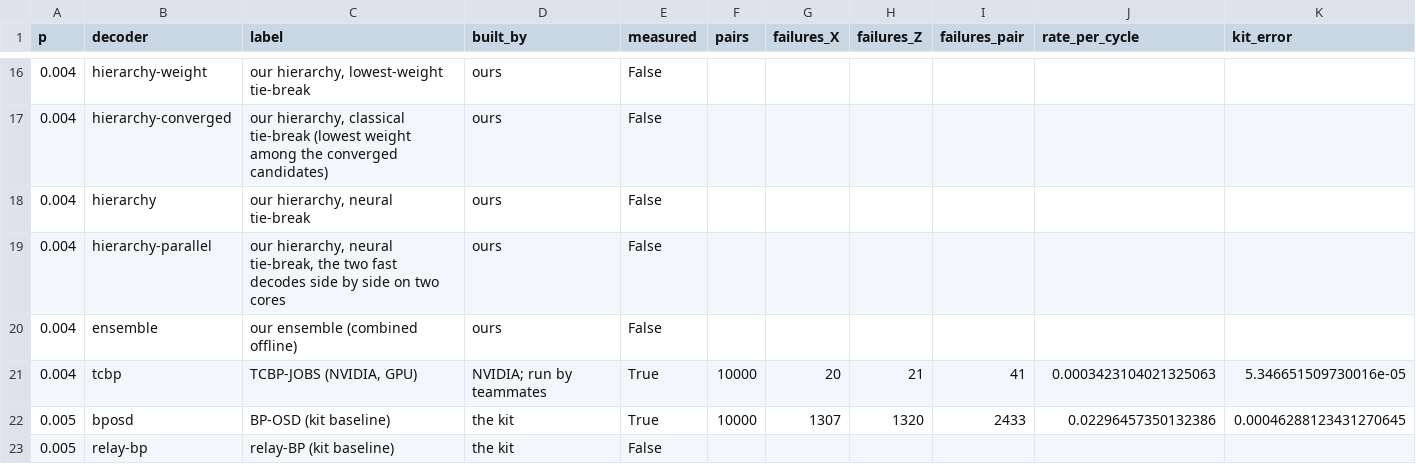
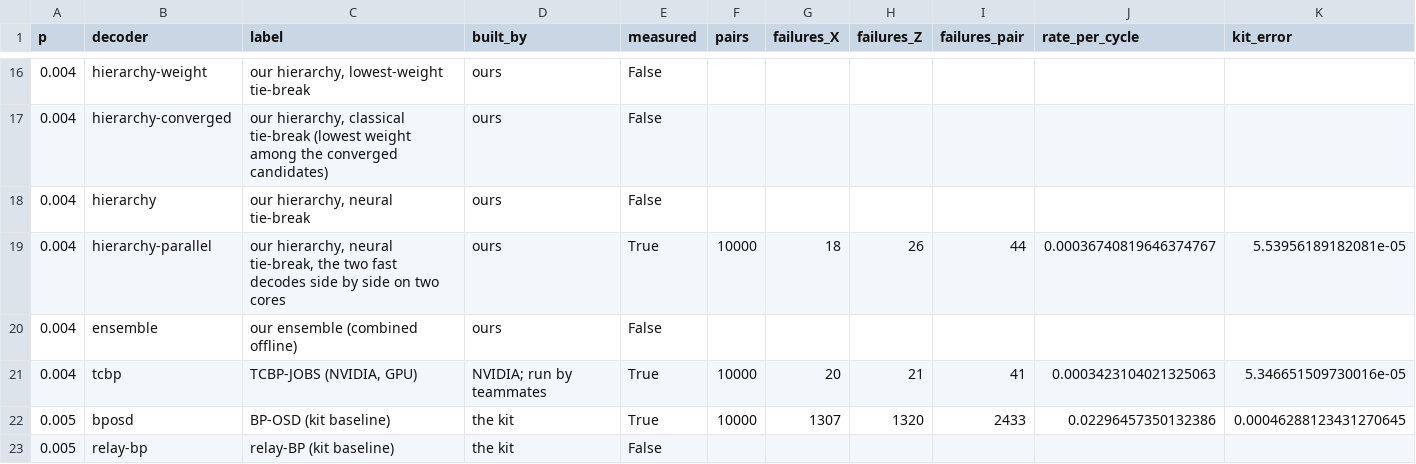
Before and after one commit to Trade42/HackMidwest, a CSV file: challenge-1-ml-decoder-kit/report/tables/test_all.csv, drawn as a sheet; only a part is shown, gaps mark what is left out; removed rows and columns are numbered as before the commit, all else as after; rows hold the shown columns only; the diff names each change by its address in the sheet, - before the commit and + after, or states it on an @@ line.

```diff
--- a/challenge-1-ml-decoder-kit/report/tables/test_all.csv
+++ b/challenge-1-ml-decoder-kit/report/tables/test_all.csv
-row 19: 0.004 | hierarchy-parallel | our hierarchy, neural tie-break, the two fast decodes side by side on two cores | ours | False
+row 19: 0.004 | hierarchy-parallel | our hierarchy, neural tie-break, the two fast decodes side by side on two cores | ours | True | 10000 | 18 | 26 | 44 | 0.00036740819646374767 | 5.53956189182081e-05
```
Also changed, not shown: challenge-1-ml-decoder-kit/report/tables/test_p0.004.csv, 20 other files.
